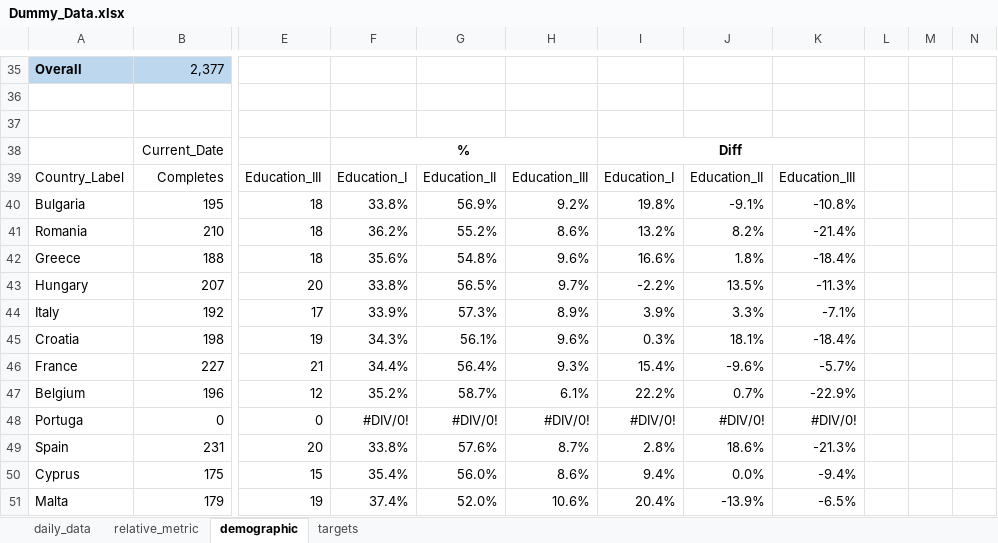
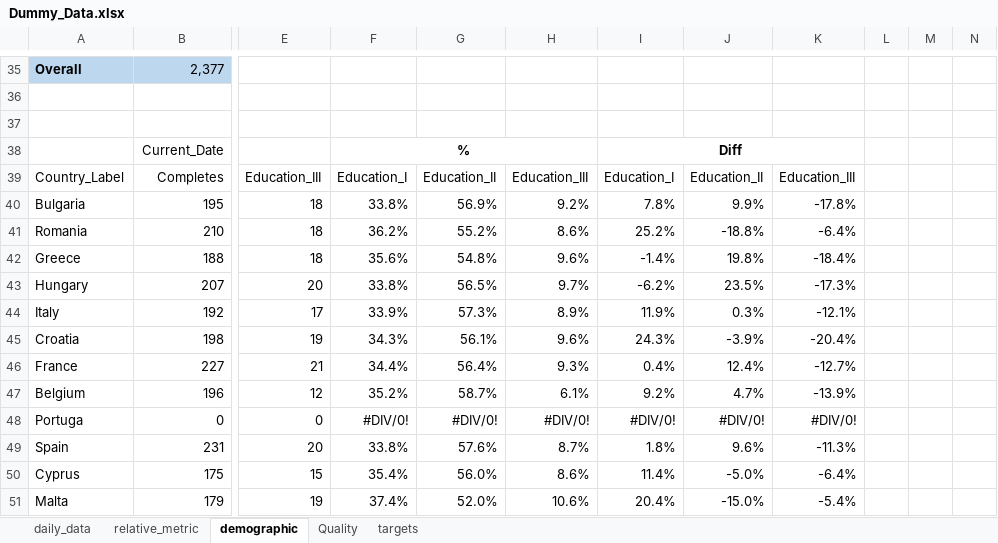
Before and after one commit to ivelinhristovipsos/londemo, an Excel workbook: data/Dummy_Data.xlsx, sheet demographic, drawn as a sheet; only a part is shown, gaps mark what is left out; values as stored, in another font and other column widths than the file's, no borders; the diff covers the shown part only; the diff names each change by its address in the sheet, - before the commit and + after, or states it on an @@ line.

Commit message:
added Quality info dummy data + chart example in 3_Quality.py

```diff
--- a/data/Dummy_Data.xlsx (sheet demographic)
+++ b/data/Dummy_Data.xlsx (sheet demographic)
+sheet tab: Quality
-I40: 19.8%
+I40: 7.8%
-J40: -9.1%
+J40: 9.9%
-K40: -10.8%
+K40: -17.8%
-I41: 13.2%
+I41: 25.2%
-J41: 8.2%
+J41: -18.8%
-K41: -21.4%
+K41: -6.4%
-I42: 16.6%
+I42: -1.4%
-J42: 1.8%
+J42: 19.8%
-I43: -2.2%
+I43: -6.2%
-J43: 13.5%
+J43: 23.5%
-K43: -11.3%
+K43: -17.3%
-I44: 3.9%
+I44: 11.9%
-J44: 3.3%
+J44: 0.3%
-K44: -7.1%
+K44: -12.1%
-I45: 0.3%
+I45: 24.3%
-J45: 18.1%
+J45: -3.9%
-K45: -18.4%
+K45: -20.4%
-I46: 15.4%
+I46: 0.4%
-J46: -9.6%
+J46: 12.4%
-K46: -5.7%
+K46: -12.7%
-I47: 22.2%
+I47: 9.2%
-J47: 0.7%
+J47: 4.7%
-K47: -22.9%
+K47: -13.9%
-I49: 2.8%
+I49: 1.8%
-J49: 18.6%
+J49: 9.6%
-K49: -21.3%
+K49: -11.3%
-I50: 9.4%
+I50: 11.4%
-J50: 0.0%
+J50: -5.0%
-K50: -9.4%
+K50: -6.4%
-J51: -13.9%
+J51: -15.0%
-K51: -6.5%
+K51: -5.4%
```
Also changed, not shown: 1 added row, 1 removed row and 67 edited cells elsewhere in this sheet, sheet targets, 1 other file.
